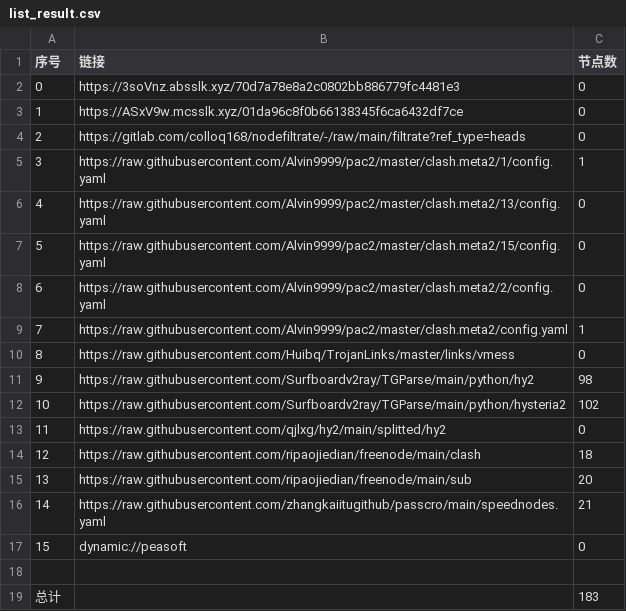
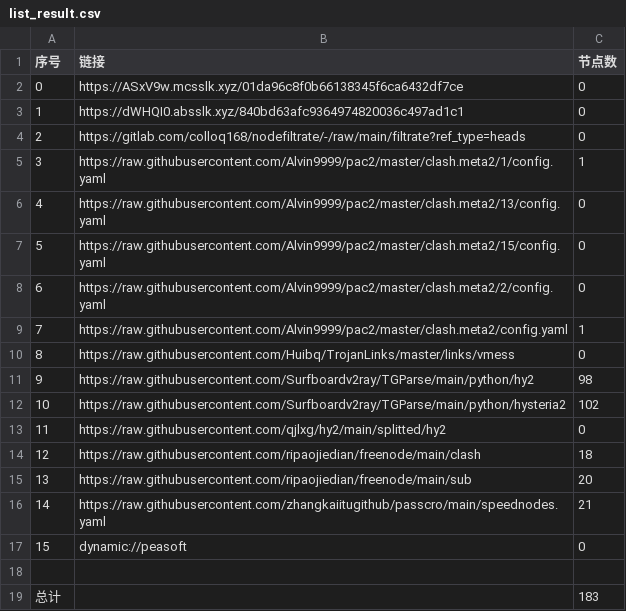
Before and after one commit to hicass-1102/AutoMergePublicNodes, a CSV file: list_result.csv, drawn as a sheet.

```diff
--- a/list_result.csv
+++ b/list_result.csv
@@ -1,4 +1,4 @@
 序号,链接,节点数
-0,https://3soVnz.absslk.xyz/70d7a78e8a2c0802bb886779fc4481e3,0
-1,https://ASxV9w.mcsslk.xyz/01da96c8f0b66138345f6ca6432df7ce,0
+0,https://ASxV9w.mcsslk.xyz/01da96c8f0b66138345f6ca6432df7ce,0
+1,https://dWHQI0.absslk.xyz/840bd63afc9364974820036c497ad1c1,0
 2,https://gitlab.com/colloq168/nodefiltrate/-/raw/main/filtrate?ref_type=heads,0
```
Also changed, not shown: 5 other files.
